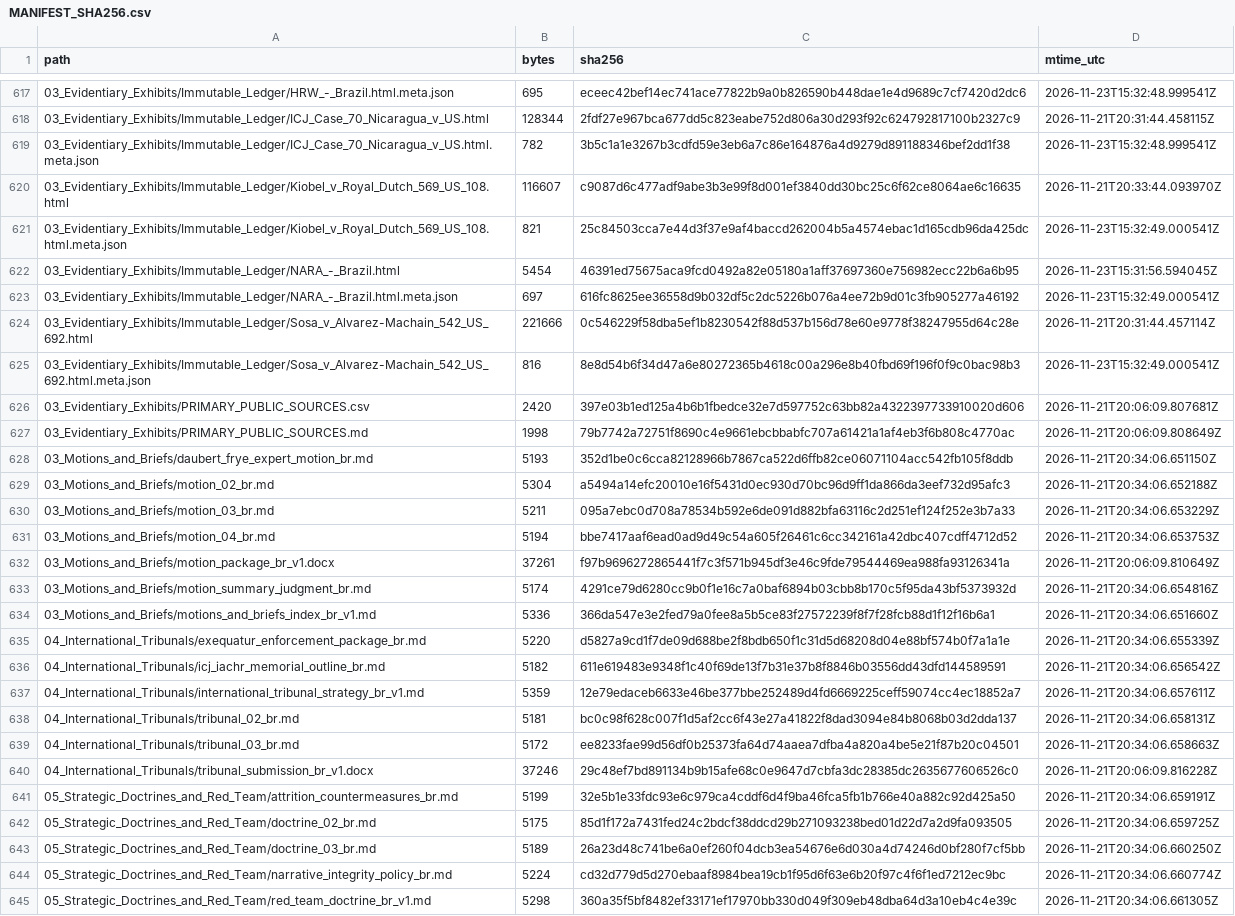
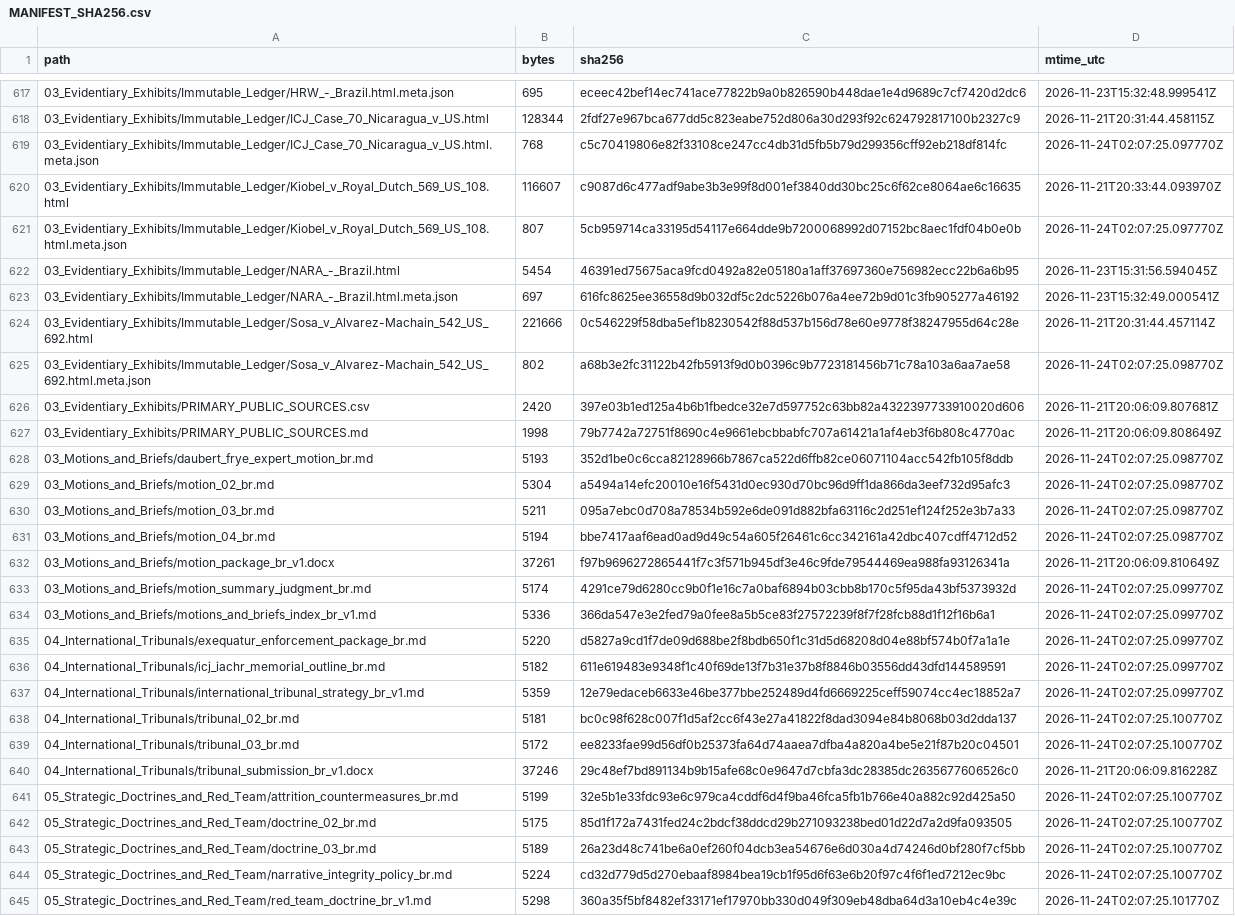
Before and after one commit to GlobalRestitutionAlliance/latam-us-br-brazil-master-litigation, a CSV file: 99_Archives_and_Manifests/MANIFEST_SHA256.csv, drawn as a sheet; only a part is shown, gaps mark what is left out; the diff covers the shown part only; the diff names each change by its address in the sheet, - before the commit and + after, or states it on an @@ line.

```diff
--- a/99_Archives_and_Manifests/MANIFEST_SHA256.csv
+++ b/99_Archives_and_Manifests/MANIFEST_SHA256.csv
-B619 (bytes): 782
+B619 (bytes): 768
-C619 (sha256): 3b5c1a1e3267b3cdfd59e3eb6a7c86e164876a4d9279d891188346bef2dd1f38
+C619 (sha256): c5c70419806e82f33108ce247cc4db31d5fb5b79d299356cff92eb218df814fc
-D619 (mtime_utc): 2026-11-23T15:32:48.999541Z
+D619 (mtime_utc): 2026-11-24T02:07:25.097770Z
-B621 (bytes): 821
+B621 (bytes): 807
-C621 (sha256): 25c84503cca7e44d3f37e9af4baccd262004b5a4574ebac1d165cdb96da425dc
+C621 (sha256): 5cb959714ca33195d54117e664dde9b7200068992d07152bc8aec1fdf04b0e0b
-D621 (mtime_utc): 2026-11-23T15:32:49.000541Z
+D621 (mtime_utc): 2026-11-24T02:07:25.097770Z
-B625 (bytes): 816
+B625 (bytes): 802
-C625 (sha256): 8e8d54b6f34d47a6e80272365b4618c00a296e8b40fbd69f196f0f9c0bac98b3
+C625 (sha256): a68b3e2fc31122b42fb5913f9d0b0396c9b7723181456b71c78a103a6aa7ae58
-D625 (mtime_utc): 2026-11-23T15:32:49.000541Z
+D625 (mtime_utc): 2026-11-24T02:07:25.098770Z
-D628 (mtime_utc): 2026-11-21T20:34:06.651150Z
+D628 (mtime_utc): 2026-11-24T02:07:25.098770Z
-D629 (mtime_utc): 2026-11-21T20:34:06.652188Z
+D629 (mtime_utc): 2026-11-24T02:07:25.098770Z
-D630 (mtime_utc): 2026-11-21T20:34:06.653229Z
+D630 (mtime_utc): 2026-11-24T02:07:25.098770Z
-D631 (mtime_utc): 2026-11-21T20:34:06.653753Z
+D631 (mtime_utc): 2026-11-24T02:07:25.098770Z
-D633 (mtime_utc): 2026-11-21T20:34:06.654816Z
+D633 (mtime_utc): 2026-11-24T02:07:25.099770Z
-D634 (mtime_utc): 2026-11-21T20:34:06.651660Z
+D634 (mtime_utc): 2026-11-24T02:07:25.099770Z
-D635 (mtime_utc): 2026-11-21T20:34:06.655339Z
+D635 (mtime_utc): 2026-11-24T02:07:25.099770Z
-D636 (mtime_utc): 2026-11-21T20:34:06.656542Z
+D636 (mtime_utc): 2026-11-24T02:07:25.099770Z
-D637 (mtime_utc): 2026-11-21T20:34:06.657611Z
+D637 (mtime_utc): 2026-11-24T02:07:25.099770Z
-D638 (mtime_utc): 2026-11-21T20:34:06.658131Z
+D638 (mtime_utc): 2026-11-24T02:07:25.100770Z
-D639 (mtime_utc): 2026-11-21T20:34:06.658663Z
+D639 (mtime_utc): 2026-11-24T02:07:25.100770Z
-D641 (mtime_utc): 2026-11-21T20:34:06.659191Z
+D641 (mtime_utc): 2026-11-24T02:07:25.100770Z
-D642 (mtime_utc): 2026-11-21T20:34:06.659725Z
+D642 (mtime_utc): 2026-11-24T02:07:25.100770Z
-D643 (mtime_utc): 2026-11-21T20:34:06.660250Z
+D643 (mtime_utc): 2026-11-24T02:07:25.100770Z
-D644 (mtime_utc): 2026-11-21T20:34:06.660774Z
+D644 (mtime_utc): 2026-11-24T02:07:25.100770Z
-D645 (mtime_utc): 2026-11-21T20:34:06.661305Z
+D645 (mtime_utc): 2026-11-24T02:07:25.101770Z
```
Also changed, not shown: 89 edited cells elsewhere in this file, 1 other file.
